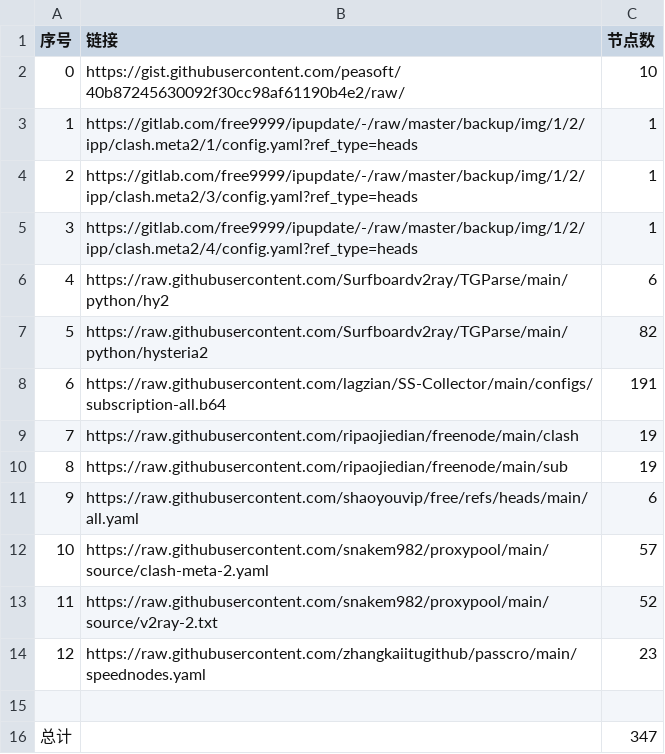
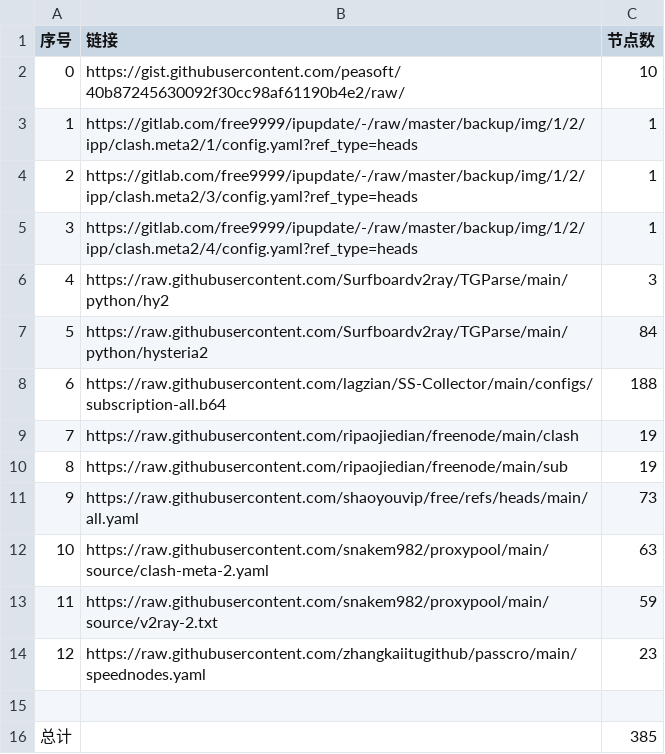
Before and after one commit to liuhuo12358/vpn-cdn, a CSV file: list_result.csv, drawn as a sheet.

```diff
--- a/list_result.csv
+++ b/list_result.csv
@@ -5,12 +5,12 @@
 3,https://gitlab.com/free9999/ipupdate/-/raw/master/backup/img/1/2/ipp/clash.meta2/4/config.yaml?ref_type=heads,1
-4,https://raw.githubusercontent.com/Surfboardv2ray/TGParse/main/python/hy2,6
-5,https://raw.githubusercontent.com/Surfboardv2ray/TGParse/main/python/hysteria2,82
-6,https://raw.githubusercontent.com/lagzian/SS-Collector/main/configs/subscription-all.b64,191
+4,https://raw.githubusercontent.com/Surfboardv2ray/TGParse/main/python/hy2,3
+5,https://raw.githubusercontent.com/Surfboardv2ray/TGParse/main/python/hysteria2,84
+6,https://raw.githubusercontent.com/lagzian/SS-Collector/main/configs/subscription-all.b64,188
 7,https://raw.githubusercontent.com/ripaojiedian/freenode/main/clash,19
 8,https://raw.githubusercontent.com/ripaojiedian/freenode/main/sub,19
-9,https://raw.githubusercontent.com/shaoyouvip/free/refs/heads/main/all.yaml,6
-10,https://raw.githubusercontent.com/snakem982/proxypool/main/source/clash-meta-2.yaml,57
-11,https://raw.githubusercontent.com/snakem982/proxypool/main/source/v2ray-2.txt,52
+9,https://raw.githubusercontent.com/shaoyouvip/free/refs/heads/main/all.yaml,73
+10,https://raw.githubusercontent.com/snakem982/proxypool/main/source/clash-meta-2.yaml,63
+11,https://raw.githubusercontent.com/snakem982/proxypool/main/source/v2ray-2.txt,59
 12,https://raw.githubusercontent.com/zhangkaiitugithub/passcro/main/speednodes.yaml,23
 
-总计,,347
+总计,,385
```
Also changed, not shown: 33 other files.
